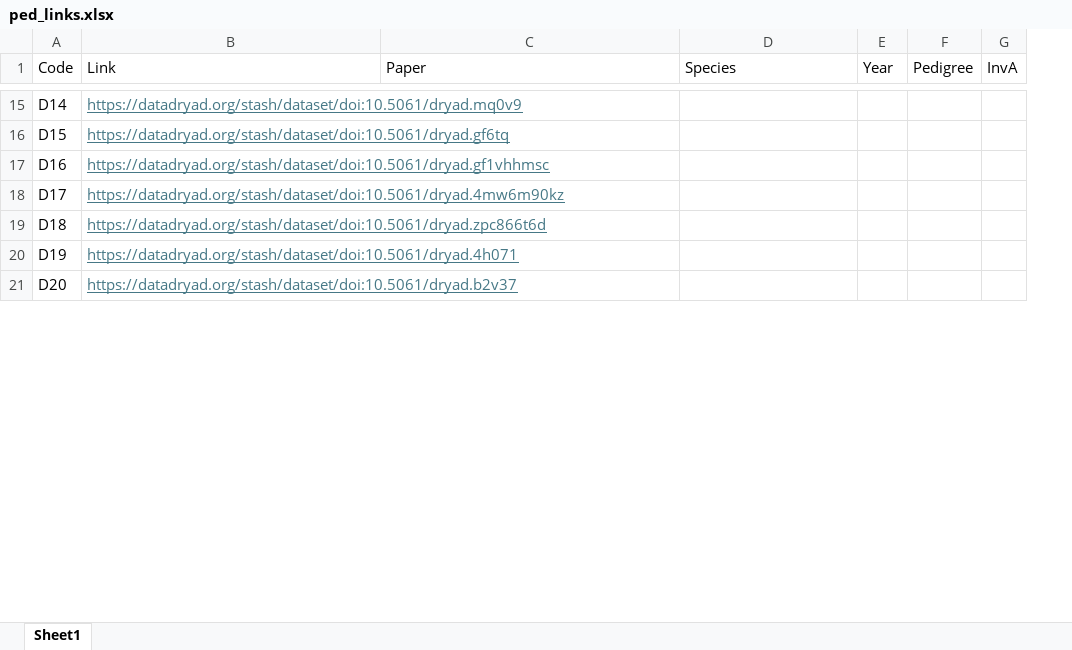
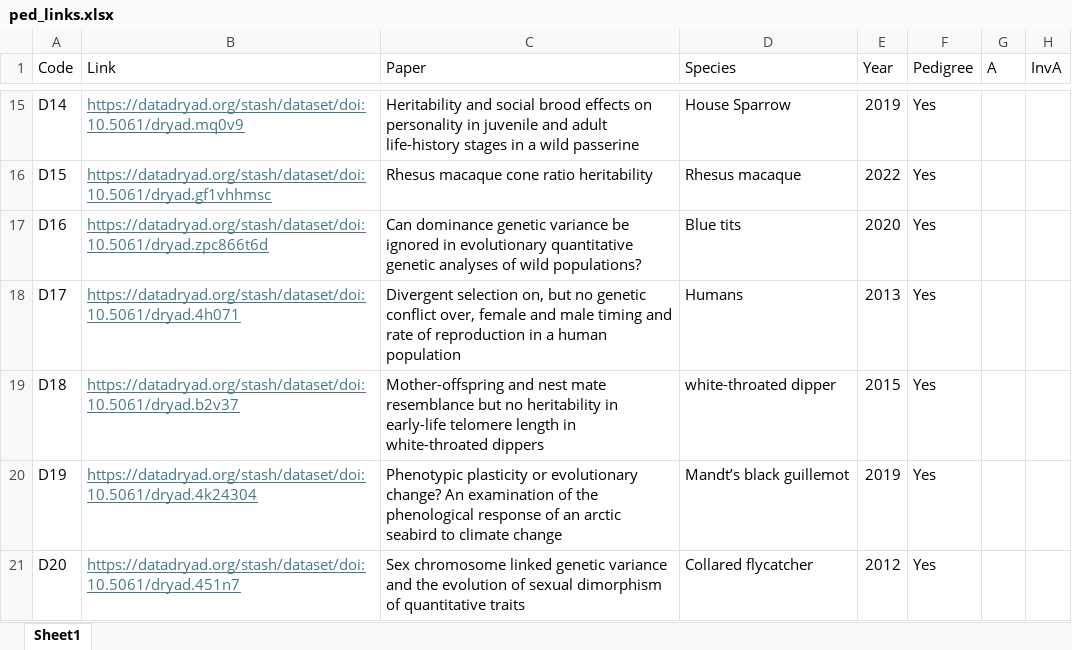
Before and after one commit to squidgroup/pedigree_metrics, an Excel workbook: Data/Raw/dryad_pedigrees/ped_links.xlsx, sheet Sheet1, drawn as a sheet; only a part is shown, gaps mark what is left out; values as stored, in another font and other column widths than the file's, no borders; the diff covers the shown part only; the diff names each change by its address in the sheet, - before the commit and + after, or states it on an @@ line.

Commit message:
dryad pedigrees

```diff
--- a/Data/Raw/dryad_pedigrees/ped_links.xlsx (sheet Sheet1)
+++ b/Data/Raw/dryad_pedigrees/ped_links.xlsx (sheet Sheet1)
+column G (A), empty
-C15 (Paper): (empty)
+C15 (Paper): Heritability and social brood effects on personality in juvenile and adult life-history stages in a wild passerine
-D15 (Species): (empty)
+D15 (Species): House Sparrow
-E15 (Year): (empty)
+E15 (Year): 2019
-F15:F21 (Pedigree): (empty)
+F15:F21 (Pedigree): Yes
-B16 (Link): https://datadryad.org/stash/dataset/doi:10.5061/dryad.gf6tq
+B16 (Link): https://datadryad.org/stash/dataset/doi:10.5061/dryad.gf1vhhmsc
-C16 (Paper): (empty)
+C16 (Paper): Rhesus macaque cone ratio heritability
-D16 (Species): (empty)
+D16 (Species): Rhesus macaque
-E16 (Year): (empty)
+E16 (Year): 2022
-B17 (Link): https://datadryad.org/stash/dataset/doi:10.5061/dryad.gf1vhhmsc
+B17 (Link): https://datadryad.org/stash/dataset/doi:10.5061/dryad.zpc866t6d
-C17 (Paper): (empty)
+C17 (Paper): Can dominance genetic variance be ignored in evolutionary quantitative genetic analyses of wild populations?
-D17 (Species): (empty)
+D17 (Species): Blue tits
-E17 (Year): (empty)
+E17 (Year): 2020
-B18 (Link): https://datadryad.org/stash/dataset/doi:10.5061/dryad.4mw6m90kz
+B18 (Link): https://datadryad.org/stash/dataset/doi:10.5061/dryad.4h071
-C18 (Paper): (empty)
+C18 (Paper): Divergent selection on, but no genetic conflict over, female and male timing and rate of reproduction in a human population
-D18 (Species): (empty)
+D18 (Species): Humans
-E18 (Year): (empty)
+E18 (Year): 2013
-B19 (Link): https://datadryad.org/stash/dataset/doi:10.5061/dryad.zpc866t6d
+B19 (Link): https://datadryad.org/stash/dataset/doi:10.5061/dryad.b2v37
-C19 (Paper): (empty)
+C19 (Paper): Mother-offspring and nest mate resemblance but no heritability in early-life telomere length in white-throated dippers
-D19 (Species): (empty)
+D19 (Species): white-throated dipper
-E19 (Year): (empty)
+E19 (Year): 2015
-B20 (Link): https://datadryad.org/stash/dataset/doi:10.5061/dryad.4h071
+B20 (Link): https://datadryad.org/stash/dataset/doi:10.5061/dryad.4k24304
-C20 (Paper): (empty)
+C20 (Paper): Phenotypic plasticity or evolutionary change? An examination of the phenological response of an arctic seabird to climate change
-D20 (Species): (empty)
+D20 (Species): Mandt’s black guillemot
-E20 (Year): (empty)
+E20 (Year): 2019
-B21 (Link): https://datadryad.org/stash/dataset/doi:10.5061/dryad.b2v37
+B21 (Link): https://datadryad.org/stash/dataset/doi:10.5061/dryad.451n7
-C21 (Paper): (empty)
+C21 (Paper): Sex chromosome linked genetic variance and the evolution of sexual dimorphism of quantitative traits
-D21 (Species): (empty)
+D21 (Species): Collared flycatcher
-E21 (Year): (empty)
+E21 (Year): 2012
```
Also changed, not shown: 2 removed rows and 66 edited cells elsewhere in this sheet, 29 other files.
